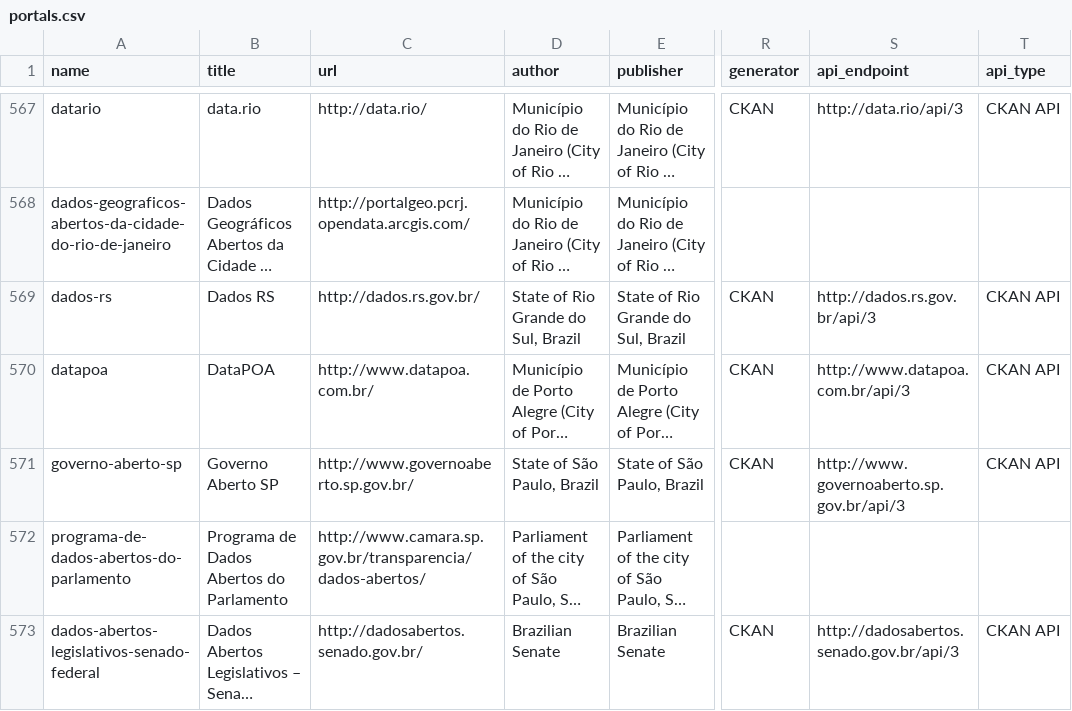
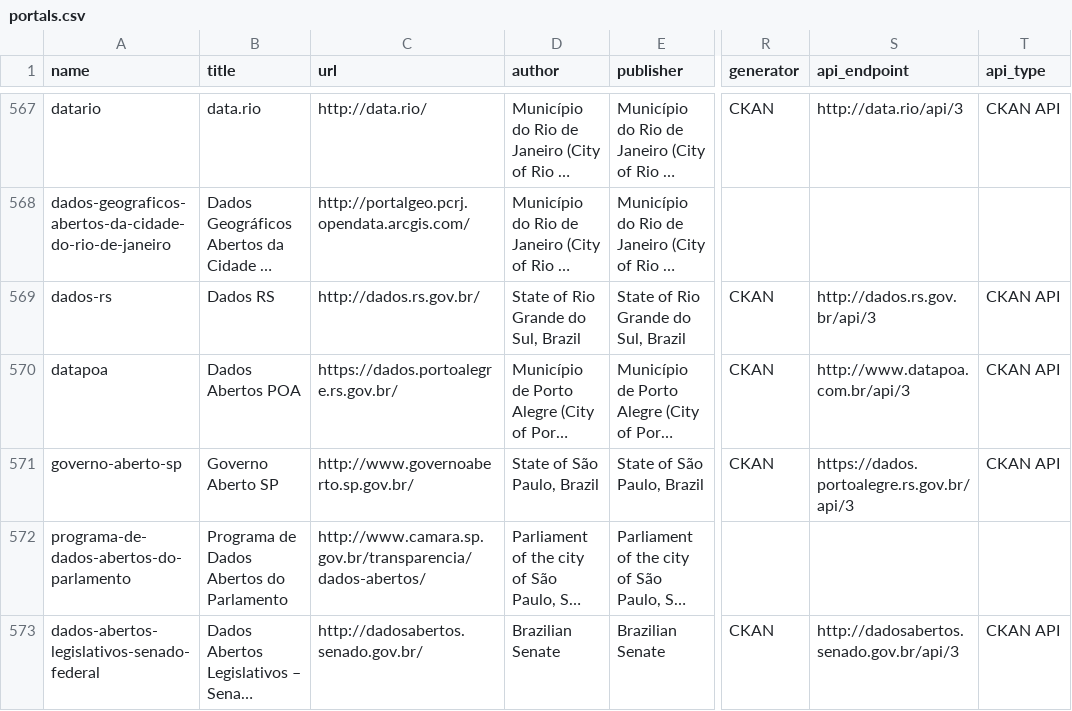
Before and after one commit to okfn/dataportals.org, a CSV file: data/portals.csv, drawn as a sheet; only a part is shown, gaps mark what is left out; long unchanged cells end in …; the diff names each change by its address in the sheet, - before the commit and + after, or states it on an @@ line.

Commit message:
update URL of the city of Porto Alegre open data portal

```diff
--- a/data/portals.csv
+++ b/data/portals.csv
-B570 (title): DataPOA
+B570 (title): Dados Abertos POA
-C570 (url): http://www.datapoa.com.br/
+C570 (url): https://dados.portoalegre.rs.gov.br/
-S571 (api_endpoint): http://www.governoaberto.sp.gov.br/api/3
+S571 (api_endpoint): https://dados.portoalegre.rs.gov.br/api/3
```
